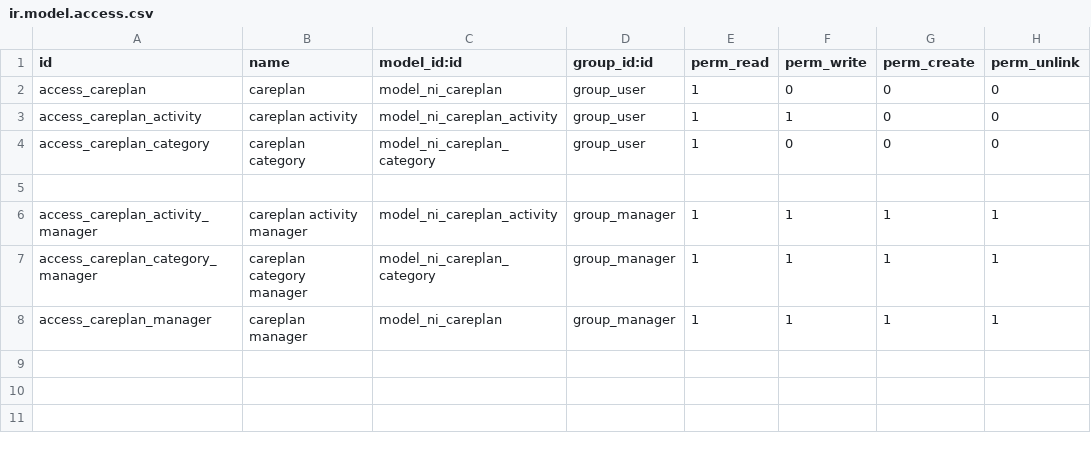
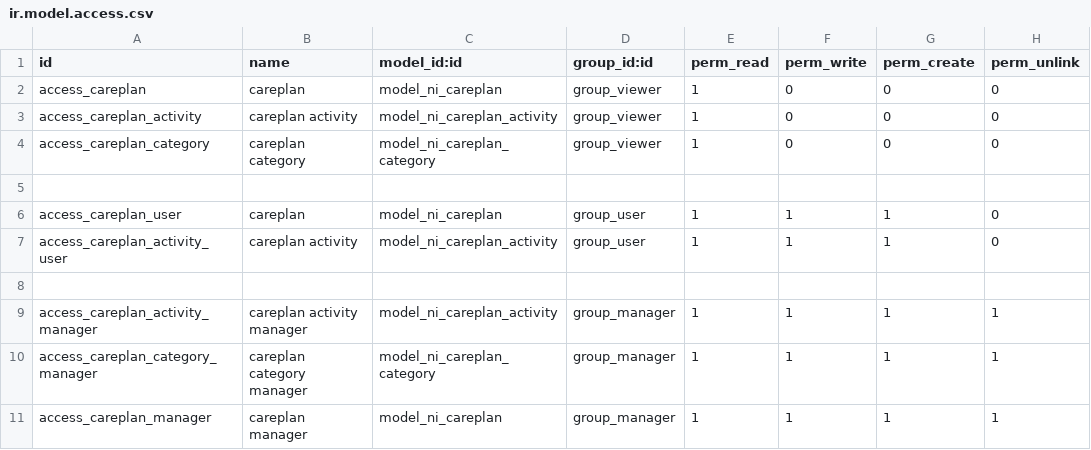
Before and after one commit to nirun-life/nirun, a CSV file: nirun_careplan/security/ir.model.access.csv, drawn as a sheet.

```diff
--- a/nirun_careplan/security/ir.model.access.csv
+++ b/nirun_careplan/security/ir.model.access.csv
@@ -1,5 +1,8 @@
 id,name,model_id:id,group_id:id,perm_read,perm_write,perm_create,perm_unlink
-access_careplan,careplan,model_ni_careplan,group_user,1,0,0,0
-access_careplan_activity,careplan activity,model_ni_careplan_activity,group_user,1,1,0,0
-access_careplan_category,careplan category,model_ni_careplan_category,group_user,1,0,0,0
+access_careplan,careplan,model_ni_careplan,group_viewer,1,0,0,0
+access_careplan_activity,careplan activity,model_ni_careplan_activity,group_viewer,1,0,0,0
+access_careplan_category,careplan category,model_ni_careplan_category,group_viewer,1,0,0,0
+
+access_careplan_user,careplan,model_ni_careplan,group_user,1,1,1,0
+access_careplan_activity_user,careplan activity,model_ni_careplan_activity,group_user,1,1,1,0
 
```
Also changed, not shown: nirun_allergy/security/ir.model.access.csv, nirun_coverage/security/ir.model.access.csv, 13 other files.
